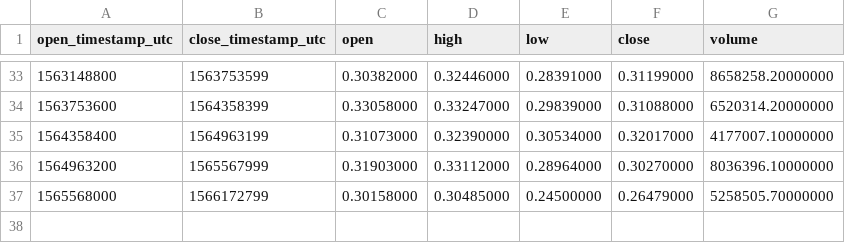
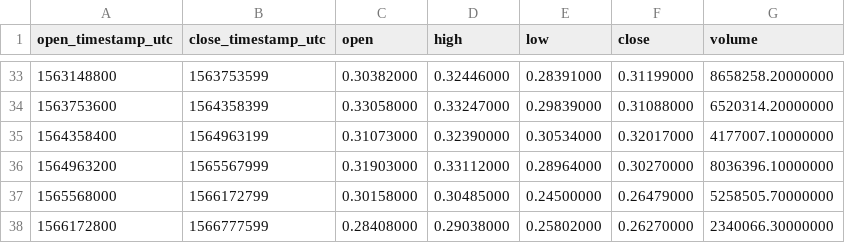
Before and after one commit to cryptobigbro/binance-XRPUSDC, a CSV file: binance-XRPUSDC-1w.csv, drawn as a sheet; only a part is shown, gaps mark what is left out; the diff names each change by its address in the sheet, - before the commit and + after, or states it on an @@ line.

```diff
--- a/binance-XRPUSDC-1w.csv
+++ b/binance-XRPUSDC-1w.csv
+row 38: 1566172800 | 1566777599 | 0.28408000 | 0.29038000 | 0.25802000 | 0.26270000 | 2340066.30000000
```
Also changed, not shown: binance-XRPUSDC-1d.csv, binance-XRPUSDC-1h.csv.
